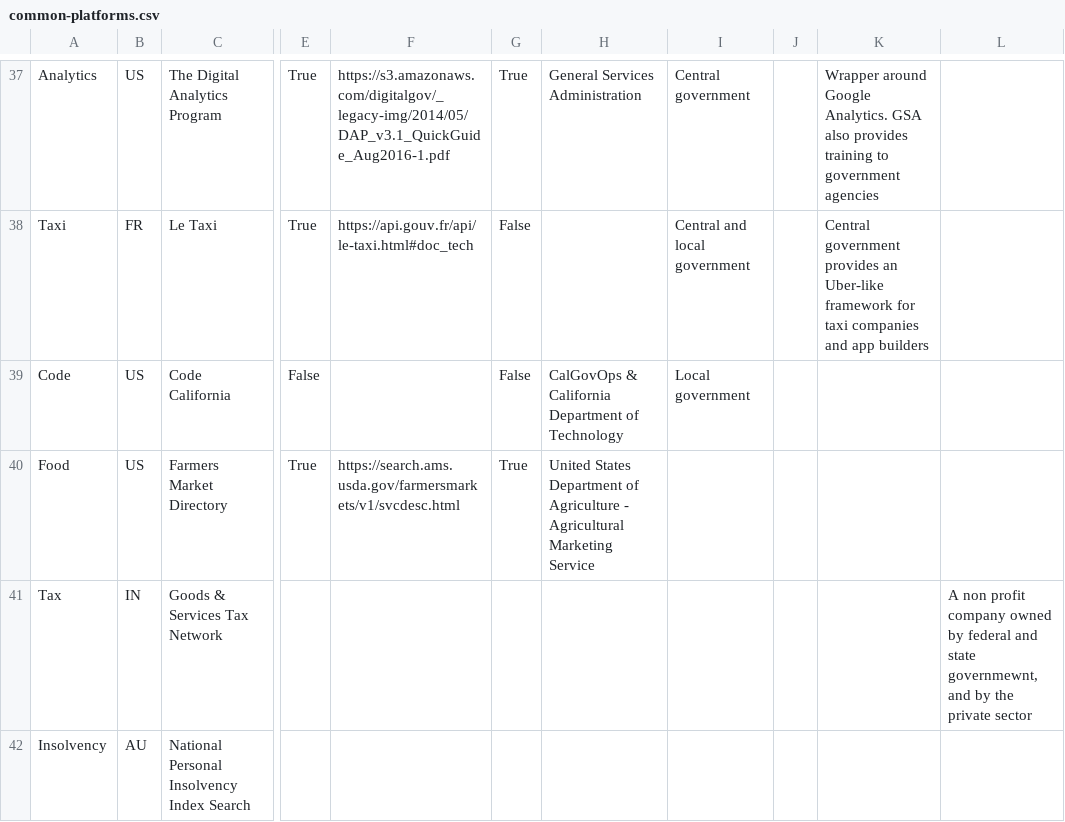
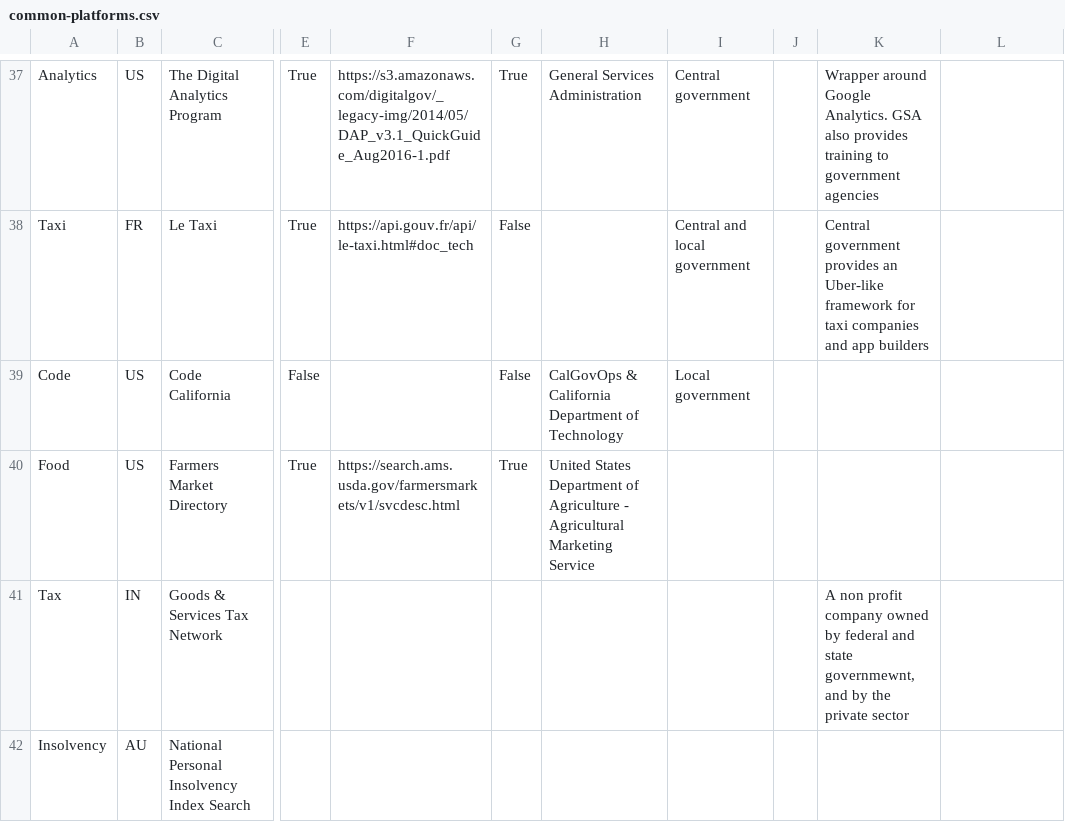
Before and after one commit to platformland/government-common-platforms, a CSV file: data/common-platforms.csv, drawn as a sheet; only a part is shown, gaps mark what is left out; the diff names each change by its address in the sheet, - before the commit and + after, or states it on an @@ line.

Commit message:
Update common-platforms.csv

```diff
--- a/data/common-platforms.csv
+++ b/data/common-platforms.csv
-K41: (empty)
+K41: A non profit company owned by federal and state governmewnt, and by the private sector
-L41: A non profit company owned by federal and state governmewnt, and by the private sector
+L41: (empty)
```
